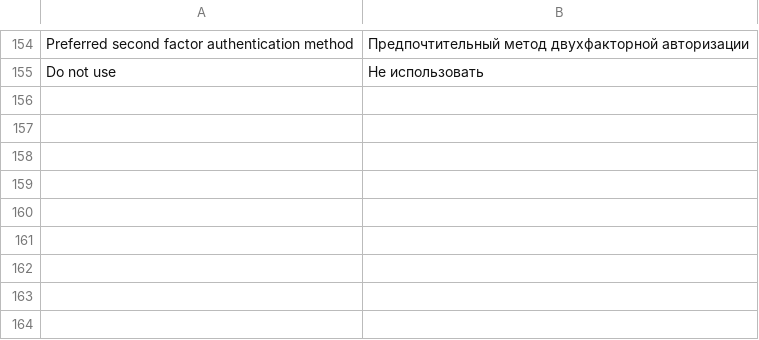
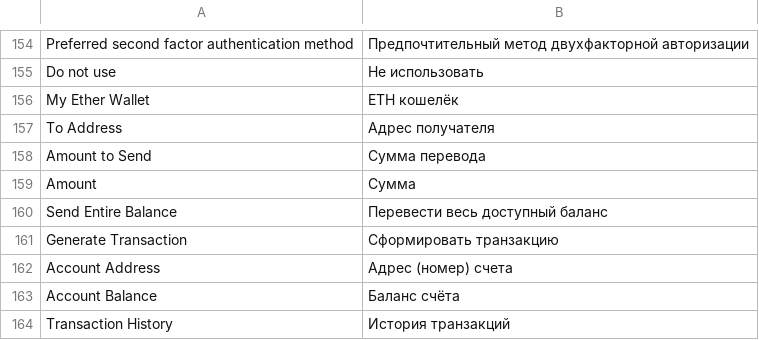
Before and after one commit to aliimran84/cryptaur-web-server, a CSV file: core/engine/translations/ru.csv, drawn as a sheet; only a part is shown, gaps mark what is left out; the diff names each change by its address in the sheet, - before the commit and + after, or states it on an @@ line.

Commit message:
changed ether wallet page and added translation

```diff
--- a/core/engine/translations/ru.csv
+++ b/core/engine/translations/ru.csv
+row 156: My Ether Wallet | ETH кошелёк
+row 157: To Address | Адрес получателя
+row 158: Amount to Send | Сумма перевода
+row 159: Amount | Сумма
+row 160: Send Entire Balance | Перевести весь доступный баланс
+row 161: Generate Transaction | Сформировать транзакцию
+row 162: Account Address | Адрес (номер) счета
+row 163: Account Balance | Баланс счёта
+row 164: Transaction History | История транзакций
```
Also changed, not shown: core/engine/translations/en.csv, 5 other files.
